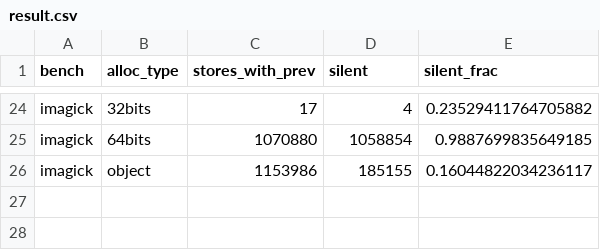
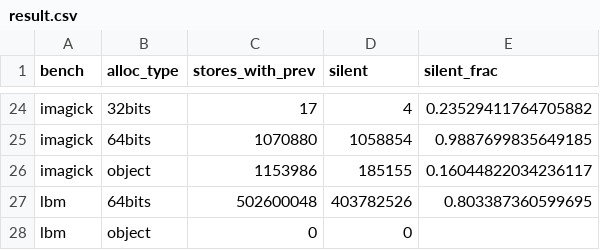
Before and after one commit to enzobonansea/valgrind-memlog, a CSV file: db/analysis/09_silent_stores/result.csv, drawn as a sheet; only a part is shown, gaps mark what is left out.

Commit message:
progress: Q09

```diff
--- a/db/analysis/09_silent_stores/result.csv
+++ b/db/analysis/09_silent_stores/result.csv
@@ -26 +26,3 @@ imagick,64bits,1070880,1058854,0.9887699835649185
 imagick,object,1153986,185155,0.16044822034236117
+lbm,64bits,502600048,403782526,0.803387360599695
+lbm,object,0,0,
```
